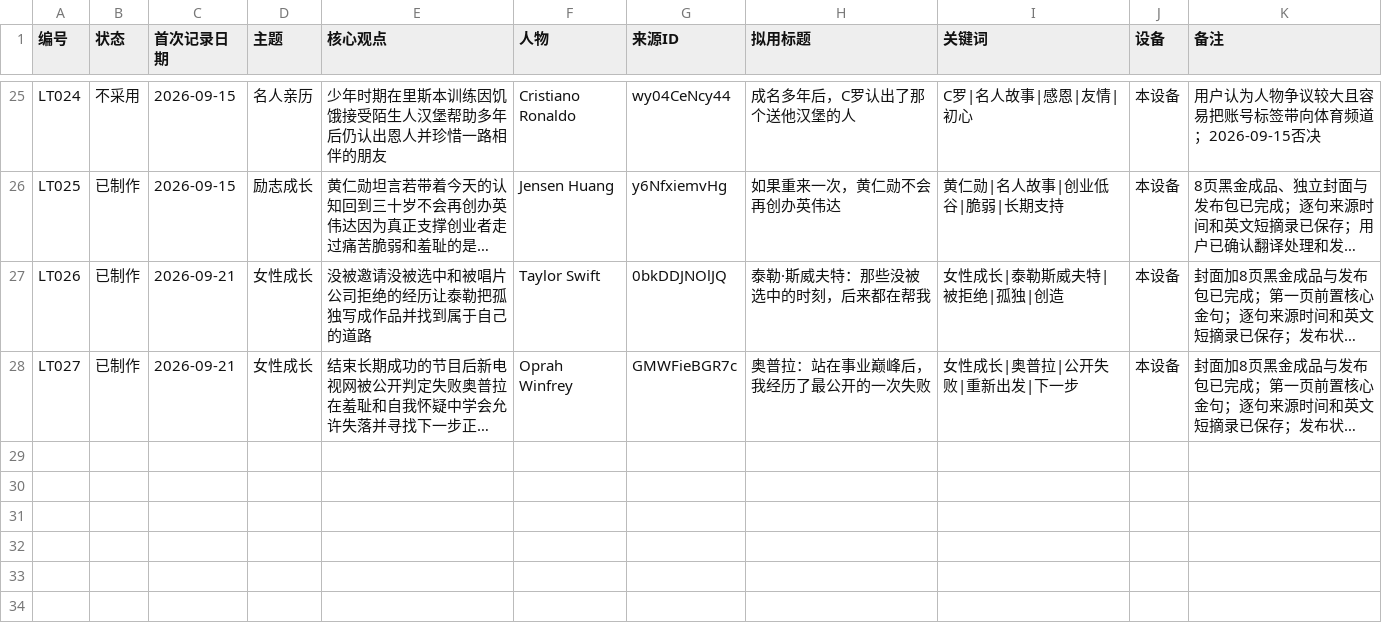
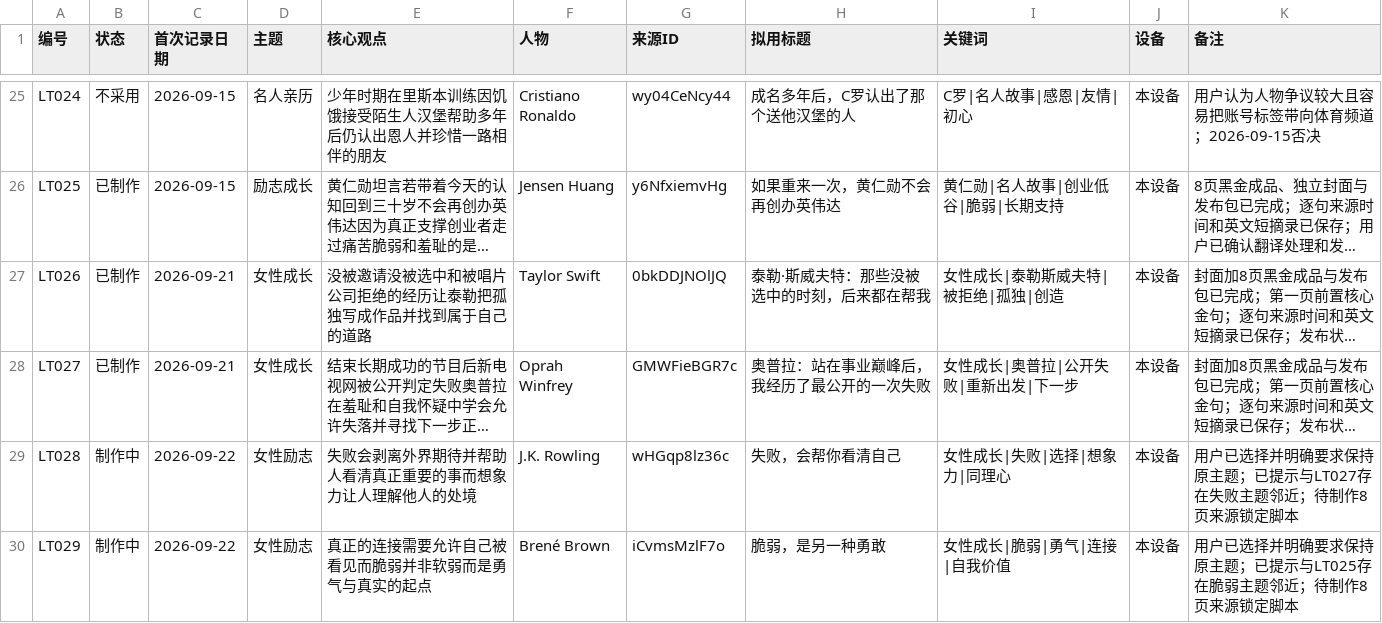
Before and after one commit to jhasschen-max/low-temperature-otter-content, a CSV file: data/选题台账.csv, drawn as a sheet; only a part is shown, gaps mark what is left out; long unchanged cells end in …; the diff names each change by its address in the sheet, - before the commit and + after, or states it on an @@ line.

Commit message:
Reserve Rowling and Brene Brown speeches

```diff
--- a/data/选题台账.csv
+++ b/data/选题台账.csv
+row 29: LT028 | 制作中 | 2026-09-22 | 女性励志 | 失败会剥离外界期待并帮助人看清真正重要的事而想象力让人理解他人的处境 | J.K. Rowling | wHGqp8lz36c | 失败，会帮你看清自己 | 女性成长|失败|选择|想象力|同理心 | 本设备 | 用户已选择并明确要求保持原主题；已提示与LT027存在失败主题邻近；待制作8页来源锁定脚本
+row 30: LT029 | 制作中 | 2026-09-22 | 女性励志 | 真正的连接需要允许自己被看见而脆弱并非软弱而是勇气与真实的起点 | Brené Brown | iCvmsMzlF7o | 脆弱，是另一种勇敢 | 女性成长|脆弱|勇气|连接|自我价值 | 本设备 | 用户已选择并明确要求保持原主题；已提示与LT025存在脆弱主题邻近；待制作8页来源锁定脚本
```
Also changed, not shown: data/来源台账.csv.
